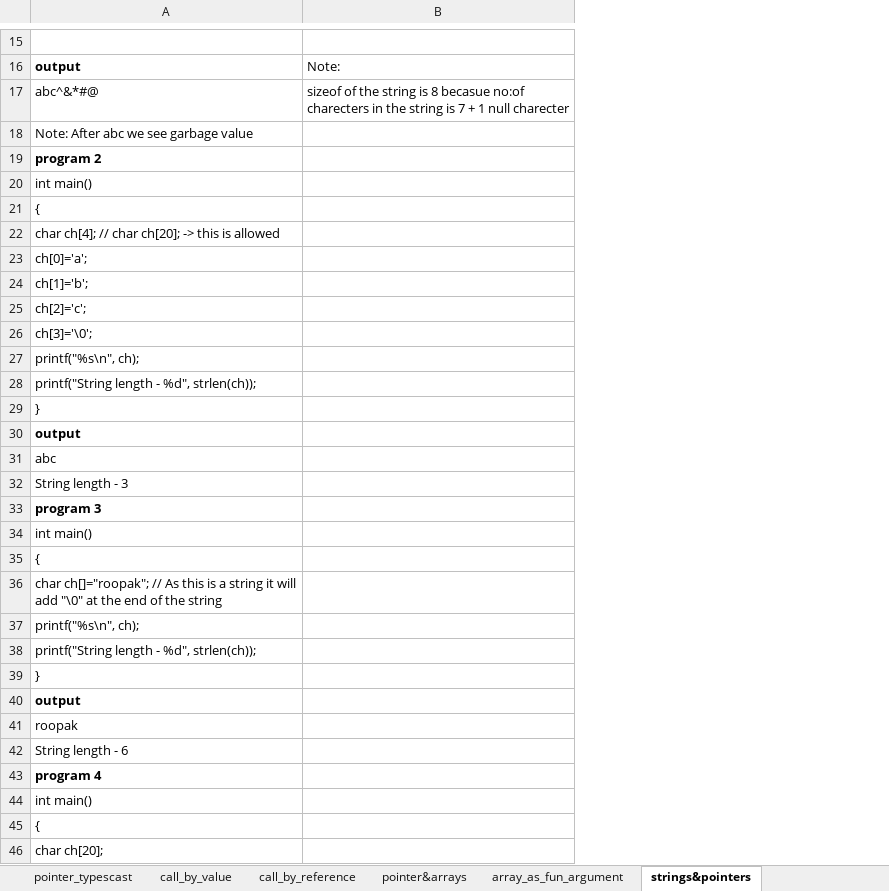
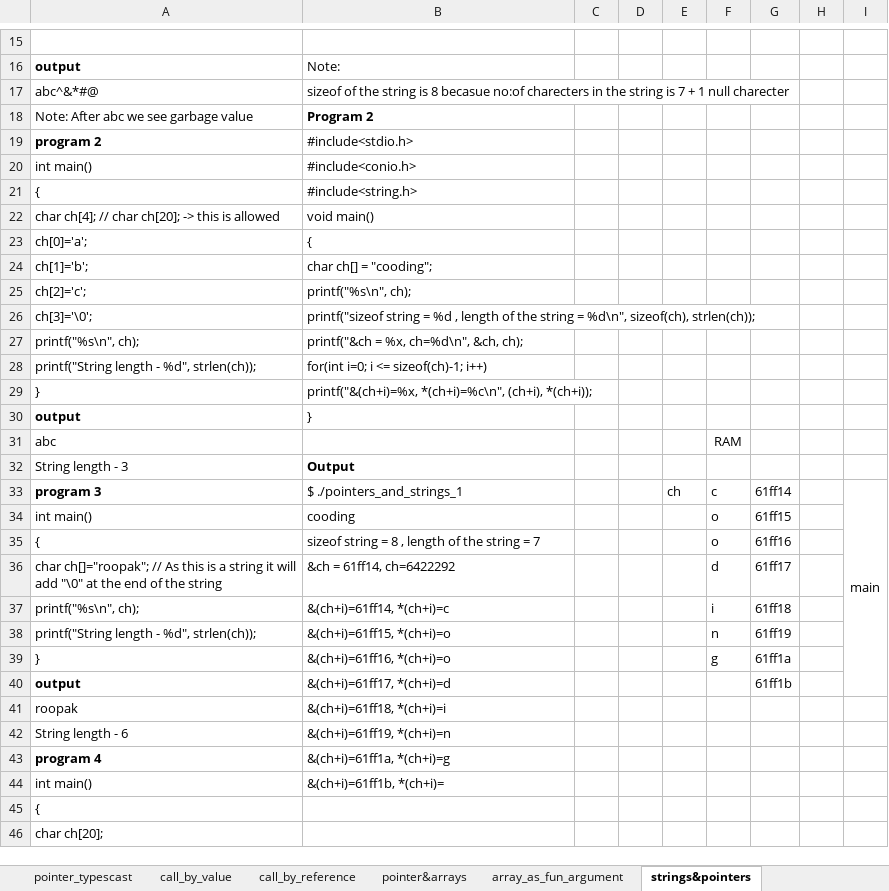
Before and after one commit to roopak07/c-language-programs, an Excel workbook: pointers/explanation.xlsx, sheet strings&pointers, drawn as a sheet; only a part is shown, gaps mark what is left out; values as stored, in another font and other column widths than the file's, no borders; the diff covers the shown part only; the diff names each change by its address in the sheet, - before the commit and + after, or states it on an @@ line.

Commit message:
Included one more program for string with address and values

```diff
--- a/pointers/explanation.xlsx (sheet strings&pointers)
+++ b/pointers/explanation.xlsx (sheet strings&pointers)
+column C, empty
+column D, empty
+column E, row 33: ch
+column F, rows 31-39: RAM |  | c | o | o | d | i | n | g
+column G, rows 33-40: 61ff14 | 61ff15 | 61ff16 | 61ff17 | 61ff18 | 61ff19 | 61ff1a | 61ff1b
+column H, empty
+column I, row 33: main
-B18: (empty)
+B18: Program 2
-B19: (empty)
+B19: #include<stdio.h>
-B20: (empty)
+B20: #include<conio.h>
-B21: (empty)
+B21: #include<string.h>
-B22: (empty)
+B22: void main()
-B23: (empty)
+B23: {
-B24: (empty)
+B24: char ch[] = "cooding";
-B25: (empty)
+B25: printf("%s\n", ch);
-B26: (empty)
+B26: printf("sizeof string = %d , length of the string = %d\n", sizeof(ch), strlen(ch));
-B27: (empty)
+B27: printf("&ch = %x, ch=%d\n", &ch, ch);
-B28: (empty)
+B28: for(int i=0; i <= sizeof(ch)-1; i++)
-B29: (empty)
+B29: printf("&(ch+i)=%x, *(ch+i)=%c\n", (ch+i), *(ch+i));
-B30: (empty)
+B30: }
-B32: (empty)
+B32: Output
-B33: (empty)
+B33: $ ./pointers_and_strings_1
-B34: (empty)
+B34: cooding
-B35: (empty)
+B35: sizeof string = 8 , length of the string = 7
-B36: (empty)
+B36: &ch = 61ff14, ch=6422292
-B37: (empty)
+B37: &(ch+i)=61ff14, *(ch+i)=c
-B38: (empty)
+B38: &(ch+i)=61ff15, *(ch+i)=o
-B39: (empty)
+B39: &(ch+i)=61ff16, *(ch+i)=o
-B40: (empty)
+B40: &(ch+i)=61ff17, *(ch+i)=d
-B41: (empty)
+B41: &(ch+i)=61ff18, *(ch+i)=i
-B42: (empty)
+B42: &(ch+i)=61ff19, *(ch+i)=n
-B43: (empty)
+B43: &(ch+i)=61ff1a, *(ch+i)=g
-B44: (empty)
+B44: &(ch+i)=61ff1b, *(ch+i)=
```
Also changed, not shown: 1 edited cell elsewhere in this sheet, 2 other files.
